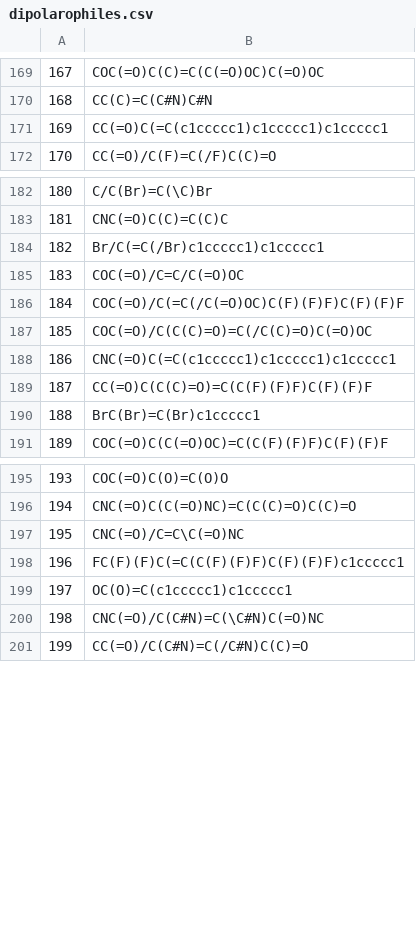
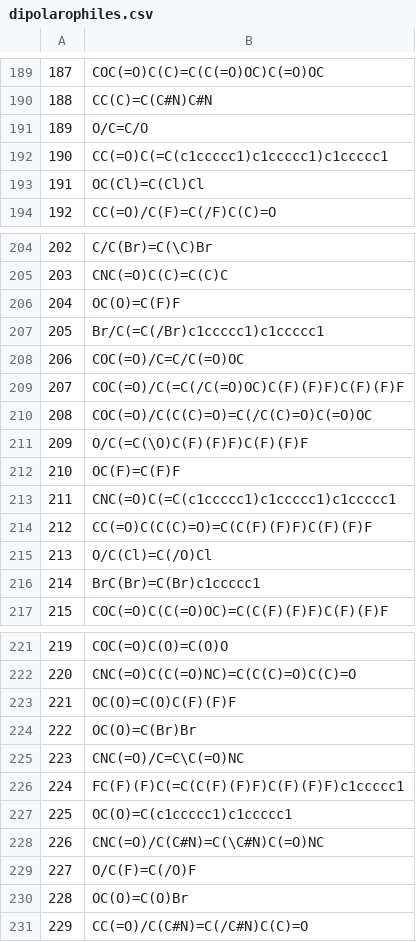
Before and after one commit to coleygroup/dipolar_cycloaddition_dataset, a CSV file: dataset_construction/full_list_dipoles_dipolarophiles/dipolarophiles.csv, drawn as a sheet; only a part is shown, gaps mark what is left out; the diff covers the shown part only; the diff names each change by its address in the sheet, - before the commit and + after, or states it on an @@ line.

```diff
--- a/dataset_construction/full_list_dipoles_dipolarophiles/dipolarophiles.csv
+++ b/dataset_construction/full_list_dipoles_dipolarophiles/dipolarophiles.csv
@@ column A renumbered from row 4 down @@
+row 191: 189 | O/C=C/O
+row 193: 191 | OC(Cl)=C(Cl)Cl
+row 206: 204 | OC(O)=C(F)F
+row 211: 209 | O/C(=C(\O)C(F)(F)F)C(F)(F)F
+row 212: 210 | OC(F)=C(F)F
+row 215: 213 | O/C(Cl)=C(/O)Cl
+row 223: 221 | OC(O)=C(O)C(F)(F)F
+row 224: 222 | OC(O)=C(Br)Br
+row 229: 227 | O/C(F)=C(/O)F
+row 230: 228 | OC(O)=C(O)Br
```
Also changed, not shown: 20 added rows, 2 moved rows and 2 edited cells elsewhere in this file, dataset_construction/sample_lists/dipolarophiles_sample.csv, 1 other file.
